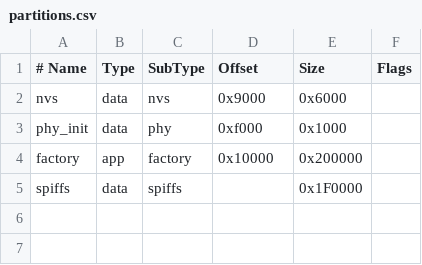
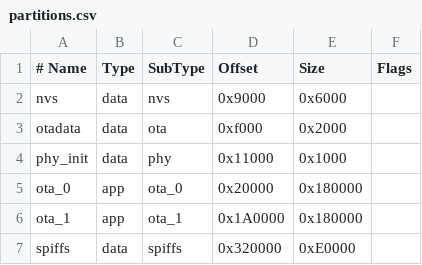
Before and after one commit to DickyT/mitsubishi-heatpump-homekit, a CSV file: partitions.csv, drawn as a sheet.

```diff
--- a/partitions.csv
+++ b/partitions.csv
@@ -2,4 +2,6 @@
 nvs,      data, nvs,     0x9000,   0x6000,
-phy_init, data, phy,     0xf000,   0x1000,
-factory,  app,  factory, 0x10000,  0x200000,
-spiffs,   data, spiffs,  ,         0x1F0000,
+otadata,  data, ota,     0xf000,   0x2000,
+phy_init, data, phy,     0x11000,  0x1000,
+ota_0,    app,  ota_0,   0x20000,  0x180000,
+ota_1,    app,  ota_1,   0x1A0000, 0x180000,
+spiffs,   data, spiffs,  0x320000, 0xE0000,
```
Also changed, not shown: 4 other files.
